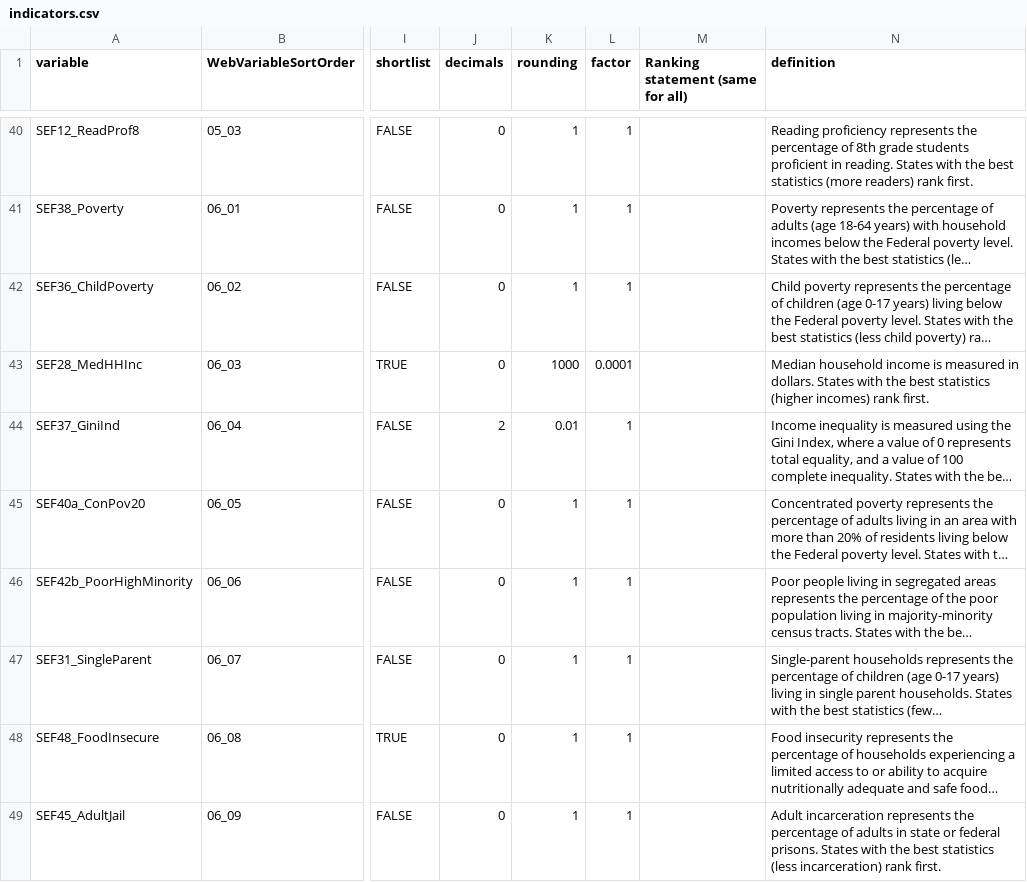
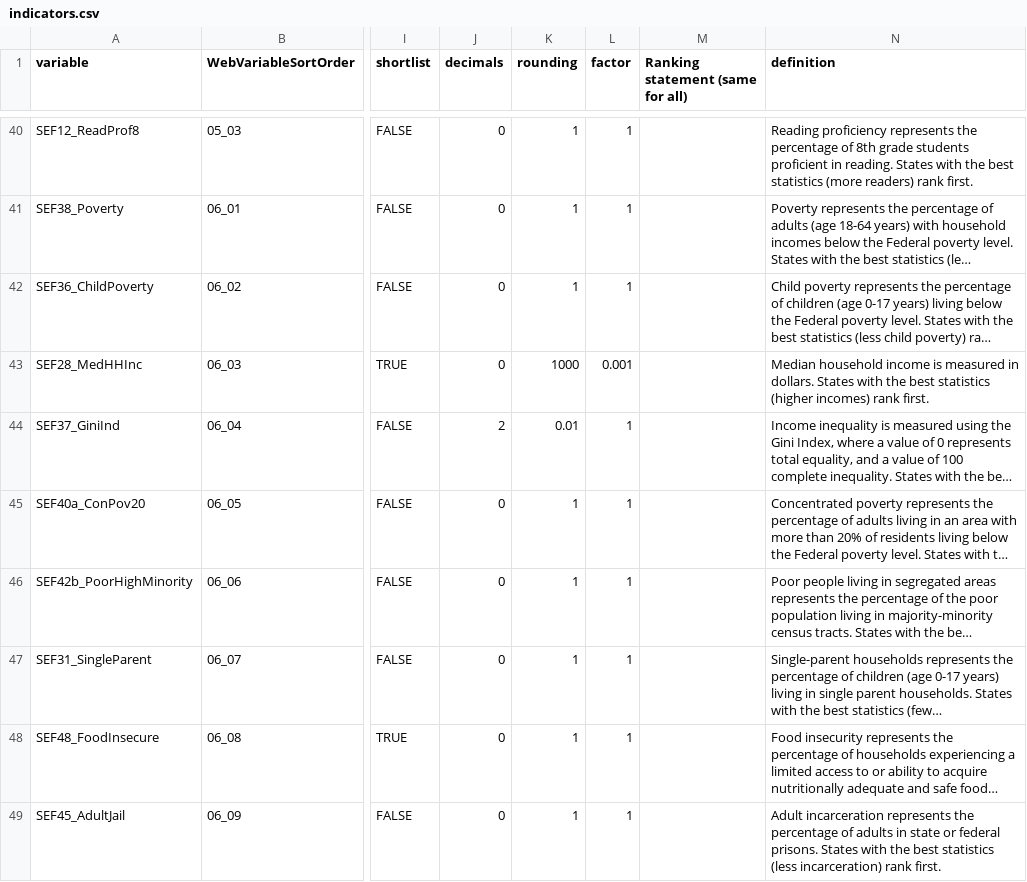
Before and after one commit to s2mjredm/hots, a CSV file: src/data/csv/indicators.csv, drawn as a sheet; only a part is shown, gaps mark what is left out; long unchanged cells end in …; the diff names each change by its address in the sheet, - before the commit and + after, or states it on an @@ line.

Commit message:
Off by a factor of 10

```diff
--- a/src/data/csv/indicators.csv
+++ b/src/data/csv/indicators.csv
-L43 (factor): 0.0001
+L43 (factor): 0.001
```
Also changed, not shown: 1 other file.
